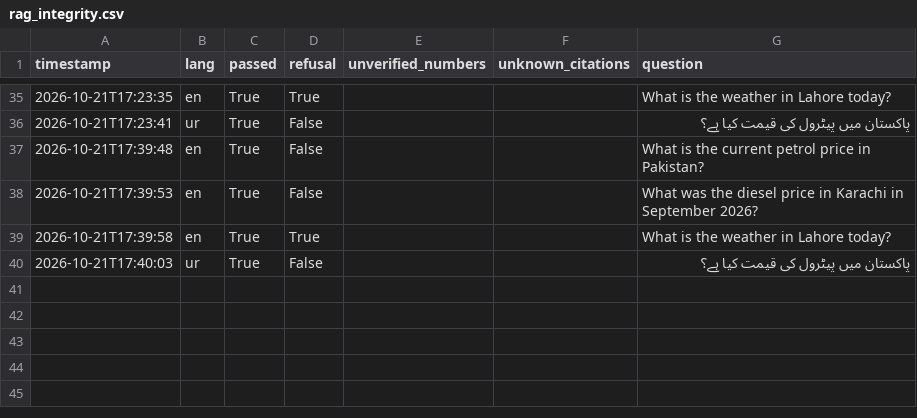
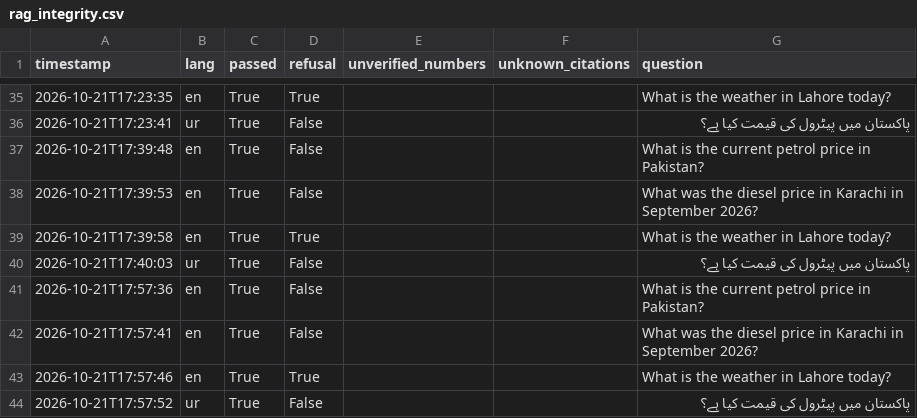
Before and after one commit to DanyalAbbas/TailDaam, a CSV file: artifacts/rag_integrity.csv, drawn as a sheet; only a part is shown, gaps mark what is left out.

Commit message:
Rename the product to TailDaam and ship the static Hugging Face Space
- TailDaam combines tail risk with daam (Urdu for price).
- Rename the wordmark, page titles, API title, Summary.pdf and demo end card.
- Add space/: a free Static Space that serves the same SPA and calls the
  verified FastAPI Cloud API, with the API base in space/config.js.
- Document the static Space deployment and live URL.

```diff
--- a/artifacts/rag_integrity.csv
+++ b/artifacts/rag_integrity.csv
@@ -40 +40,5 @@ timestamp,lang,passed,refusal,unverified_numbers,unknown_citations,question
 2026-10-21T17:40:03,ur,True,False,,,پاکستان میں پیٹرول کی قیمت کیا ہے؟
+2026-10-21T17:57:36,en,True,False,,,What is the current petrol price in Pakistan?
+2026-10-21T17:57:41,en,True,False,,,What was the diesel price in Karachi in September 2026?
+2026-10-21T17:57:46,en,True,True,,,What is the weather in Lahore today?
+2026-10-21T17:57:52,ur,True,False,,,پاکستان میں پیٹرول کی قیمت کیا ہے؟
```
Also changed, not shown: 22 other files.
